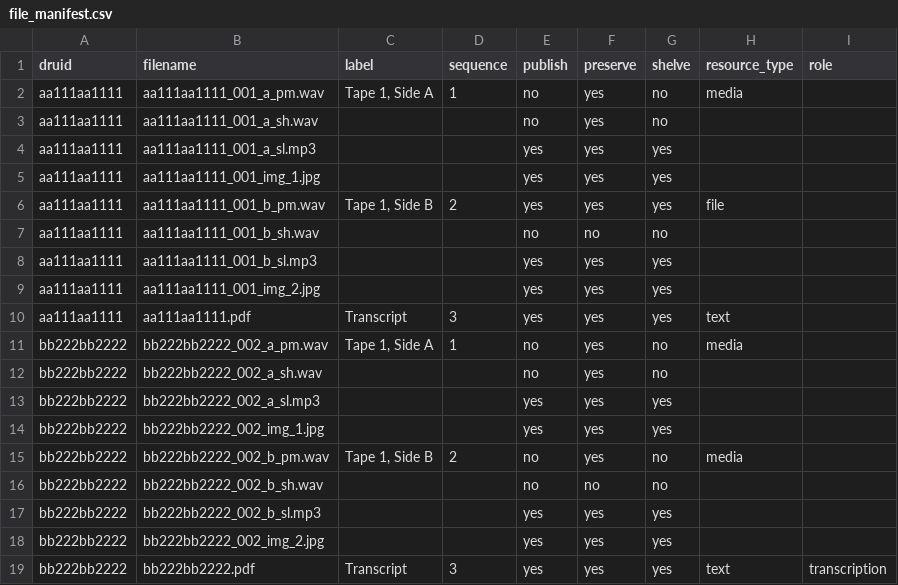
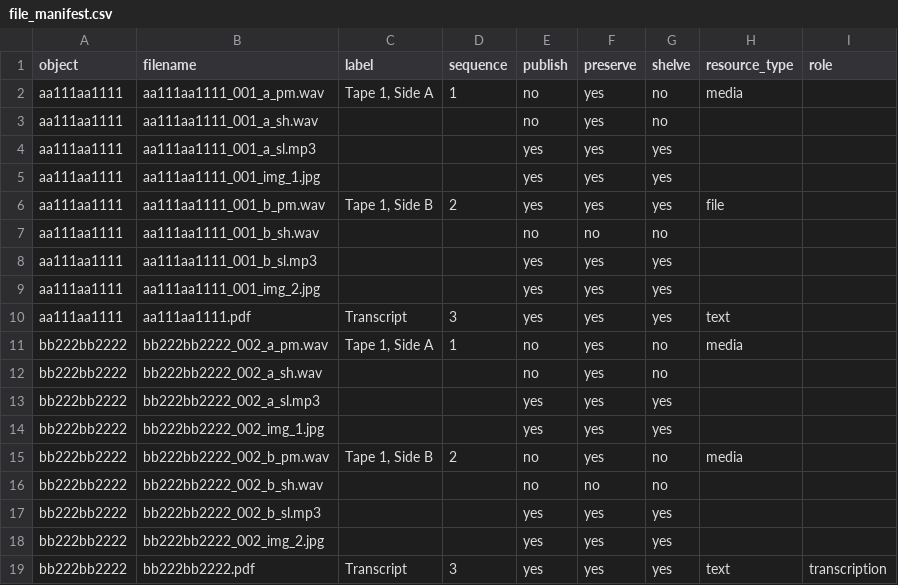
Before and after one commit to sul-dlss/pre-assembly, a CSV file: spec/test_data/multimedia/file_manifest.csv, drawn as a sheet.

Commit message:
allow object folder to not be named for the druid in the file_manifest

```diff
--- a/spec/test_data/multimedia/file_manifest.csv
+++ b/spec/test_data/multimedia/file_manifest.csv
@@ -1,2 +1,2 @@
-druid,filename,label,sequence,publish,preserve,shelve,resource_type,role
+object,filename,label,sequence,publish,preserve,shelve,resource_type,role
 aa111aa1111,aa111aa1111_001_a_pm.wav,"Tape 1, Side A",1,no,yes,no,media,
```
Also changed, not shown: spec/test_data/media_audio_test/file_manifest.csv, spec/test_data/media_video_test/file_manifest.csv, 8 other files.
